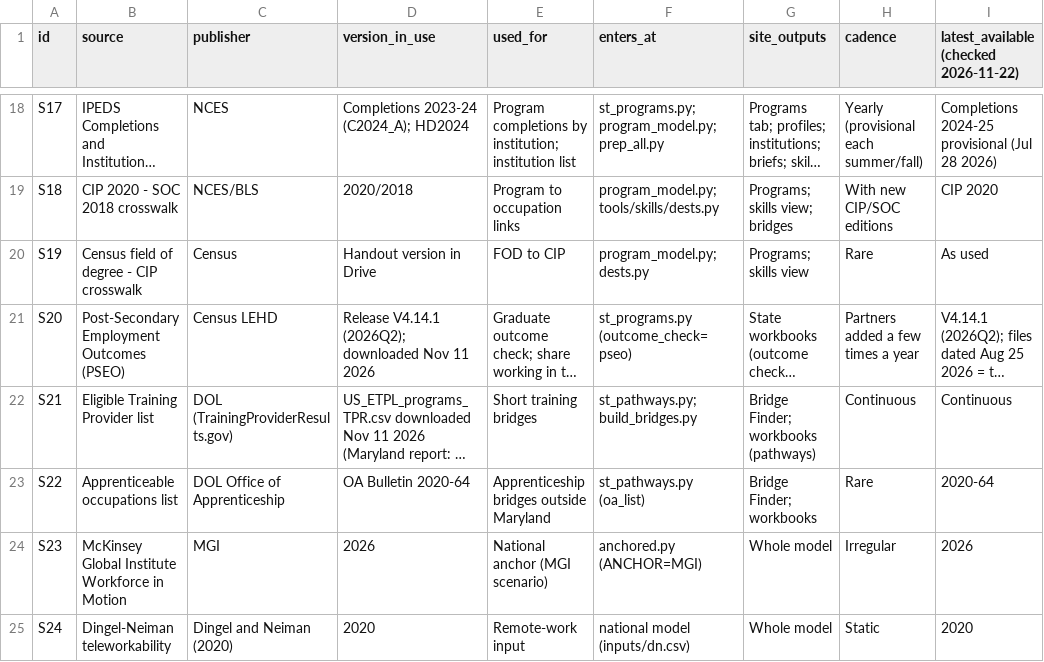
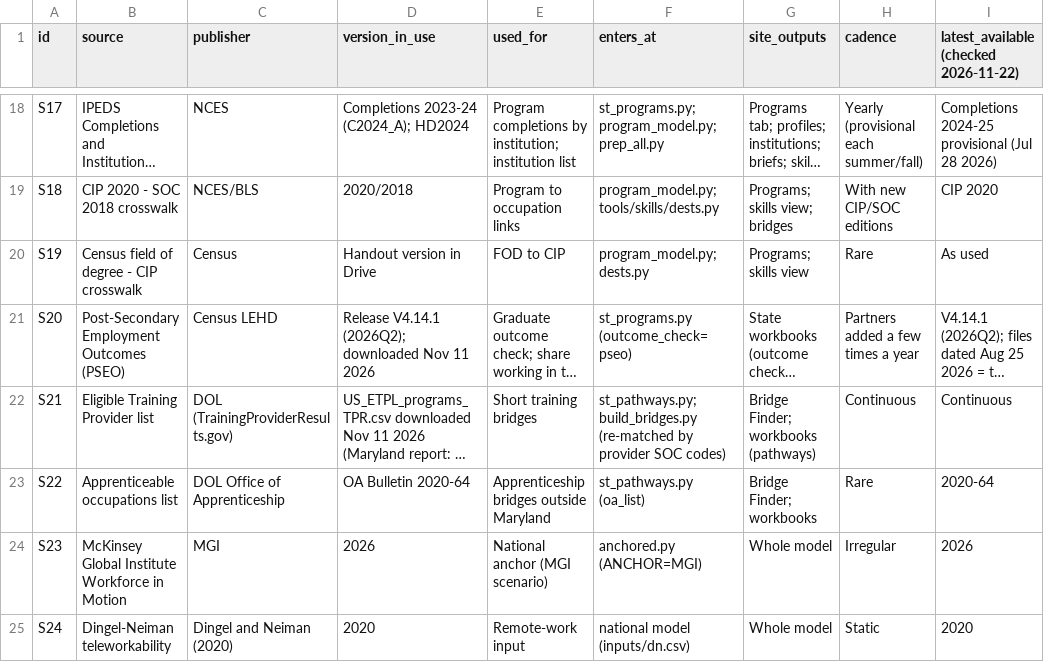
Before and after one commit to athalass/workforce2100.org, a CSV file: tools/sources.csv, drawn as a sheet; only a part is shown, gaps mark what is left out; long unchanged cells end in …; the diff names each change by its address in the sheet, - before the commit and + after, or states it on an @@ line.

```diff
--- a/tools/sources.csv
+++ b/tools/sources.csv
-F22 (enters_at): st_pathways.py; build_bridges.py
+F22 (enters_at): st_pathways.py; build_bridges.py (re-matched by provider SOC codes)
```
Also changed, not shown: tools/inputs_manifest.csv, 55 other files.
